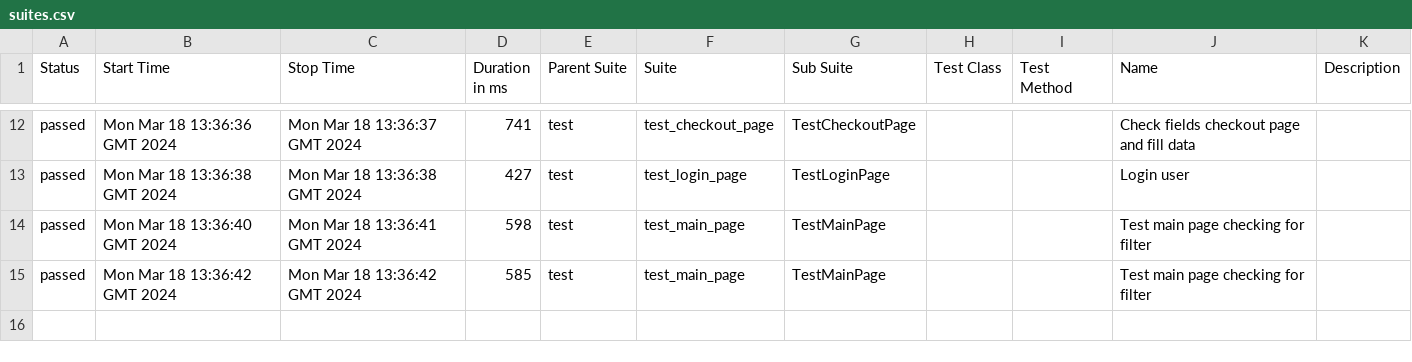
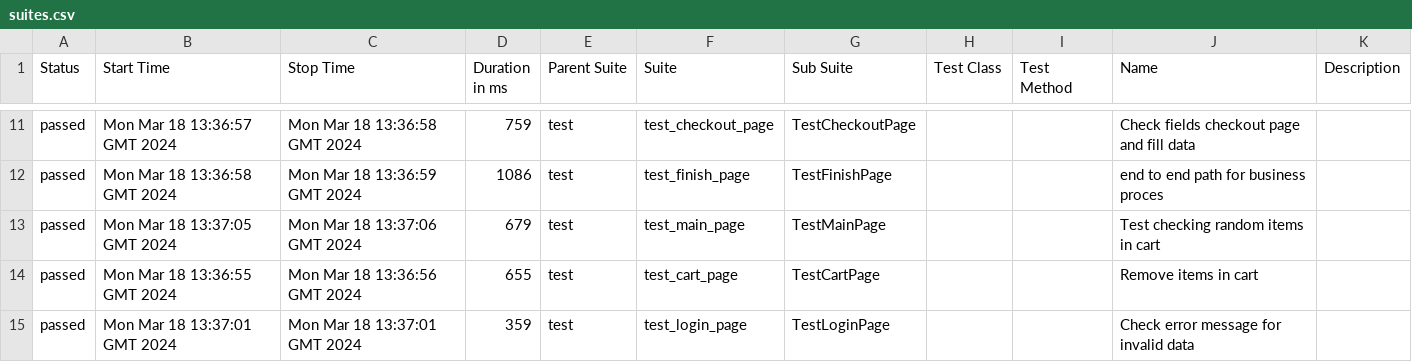
Before and after one commit to vladimirqw1221/test_ui, a CSV file: data/suites.csv, drawn as a sheet; only a part is shown, gaps mark what is left out; the diff covers the shown part only.

Commit message:
Deploying to gh-pages from @ vladimirqw1221/test_ui@6a79beb367fd13212d86cc0e942d1f73f04442ab 🚀

```diff
--- a/data/suites.csv
+++ b/data/suites.csv
@@ -12,4 +11,5 @@
-"passed","Mon Mar 18 13:36:36 GMT 2024","Mon Mar 18 13:36:37 GMT 2024","741","test","test_checkout_page","TestCheckoutPage","","","Check fields checkout page and fill data",""
-"passed","Mon Mar 18 13:36:38 GMT 2024","Mon Mar 18 13:36:38 GMT 2024","427","test","test_login_page","TestLoginPage","","","Login user",""
-"passed","Mon Mar 18 13:36:40 GMT 2024","Mon Mar 18 13:36:41 GMT 2024","598","test","test_main_page","TestMainPage","","","Test main page checking for filter",""
-"passed","Mon Mar 18 13:36:42 GMT 2024","Mon Mar 18 13:36:42 GMT 2024","585","test","test_main_page","TestMainPage","","","Test main page checking for filter",""
+"passed","Mon Mar 18 13:36:57 GMT 2024","Mon Mar 18 13:36:58 GMT 2024","759","test","test_checkout_page","TestCheckoutPage","","","Check fields checkout page and fill data",""
+"passed","Mon Mar 18 13:36:58 GMT 2024","Mon Mar 18 13:36:59 GMT 2024","1086","test","test_finish_page","TestFinishPage","","","end to end path for business proces",""
+"passed","Mon Mar 18 13:37:05 GMT 2024","Mon Mar 18 13:37:06 GMT 2024","679","test","test_main_page","TestMainPage","","","Test checking random items in cart",""
+"passed","Mon Mar 18 13:36:55 GMT 2024","Mon Mar 18 13:36:56 GMT 2024","655","test","test_cart_page","TestCartPage","","","Remove items in cart",""
+"passed","Mon Mar 18 13:37:01 GMT 2024","Mon Mar 18 13:37:01 GMT 2024","359","test","test_login_page","TestLoginPage","","","Check error message for invalid data",""
```
Also changed, not shown: 1 added row, 2 removed rows and 29 edited cells elsewhere in this file, data/behaviors.csv, 34 other files.
